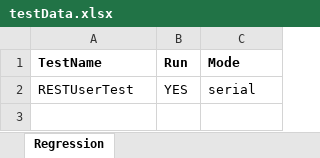
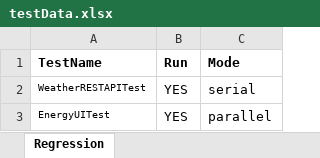
Before and after one commit to tshanmuganathan/challenge, an Excel workbook: src/resources/data/testData.xlsx, sheet Regression, drawn as a sheet; values as stored, in another font and other column widths than the file's, no borders; the diff names each change by its address in the sheet, - before the commit and + after, or states it on an @@ line.

Commit message:
Tests complete with final tweaks with README.md updated.

```diff
--- a/src/resources/data/testData.xlsx (sheet Regression)
+++ b/src/resources/data/testData.xlsx (sheet Regression)
-A2 (TestName): RESTUserTest
+A2 (TestName): WeatherRESTAPITest
@@ A2 text size: smaller @@
+row 3: EnergyUITest | YES | parallel
```
Also changed, not shown: 9 other files.
